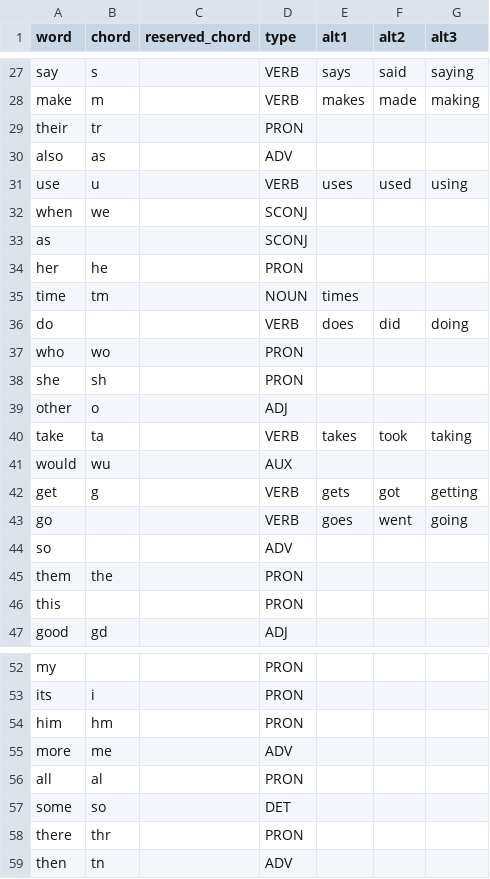
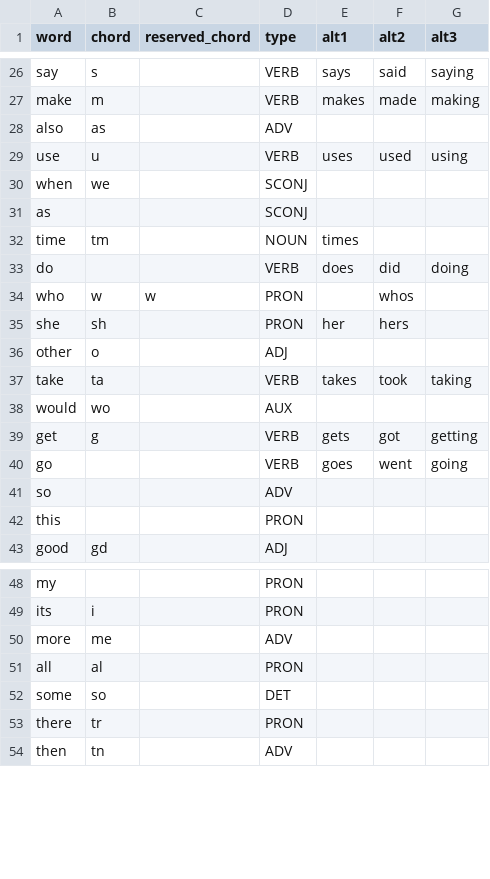
Before and after one commit to dlip/dotfiles, a CSV file: .config/chordgen/chords.csv, drawn as a sheet; only a part is shown, gaps mark what is left out; the diff covers the shown part only.

Commit message:
pronouns

```diff
--- a/.config/chordgen/chords.csv
+++ b/.config/chordgen/chords.csv
@@ -28,3 +27,2 @@ say,s,,VERB,says,said,saying
 make,m,,VERB,makes,made,making
-their,tr,,PRON,,,
 also,as,,ADV,,,
@@ -33,10 +31,9 @@ when,we,,SCONJ,,,
 as,,,SCONJ,,,
-her,he,,PRON,,,
 time,tm,,NOUN,times,,
 do,,,VERB,does,did,doing
-who,wo,,PRON,,,
-she,sh,,PRON,,,
+who,w,w,PRON,,whos,
+she,sh,,PRON,her,hers,
 other,o,,ADJ,,,
 take,ta,,VERB,takes,took,taking
-would,wu,,AUX,,,
+would,wo,,AUX,,,
 get,g,,VERB,gets,got,getting
@@ -44,3 +41,2 @@ go,,,VERB,goes,went,going
 so,,,ADV,,,
-them,the,,PRON,,,
 this,,,PRON,,,
@@ -53,3 +49,2 @@ my,,,PRON,,,
 its,i,,PRON,,,
-him,hm,,PRON,,,
 more,me,,ADV,,,
@@ -57,3 +52,3 @@ all,al,,PRON,,,
 some,so,,DET,,,
-there,thr,,PRON,,,
+there,tr,,PRON,,,
 then,tn,,ADV,,,
```
Also changed, not shown: 1 added row, 2 removed rows and 50 edited cells elsewhere in this file.
